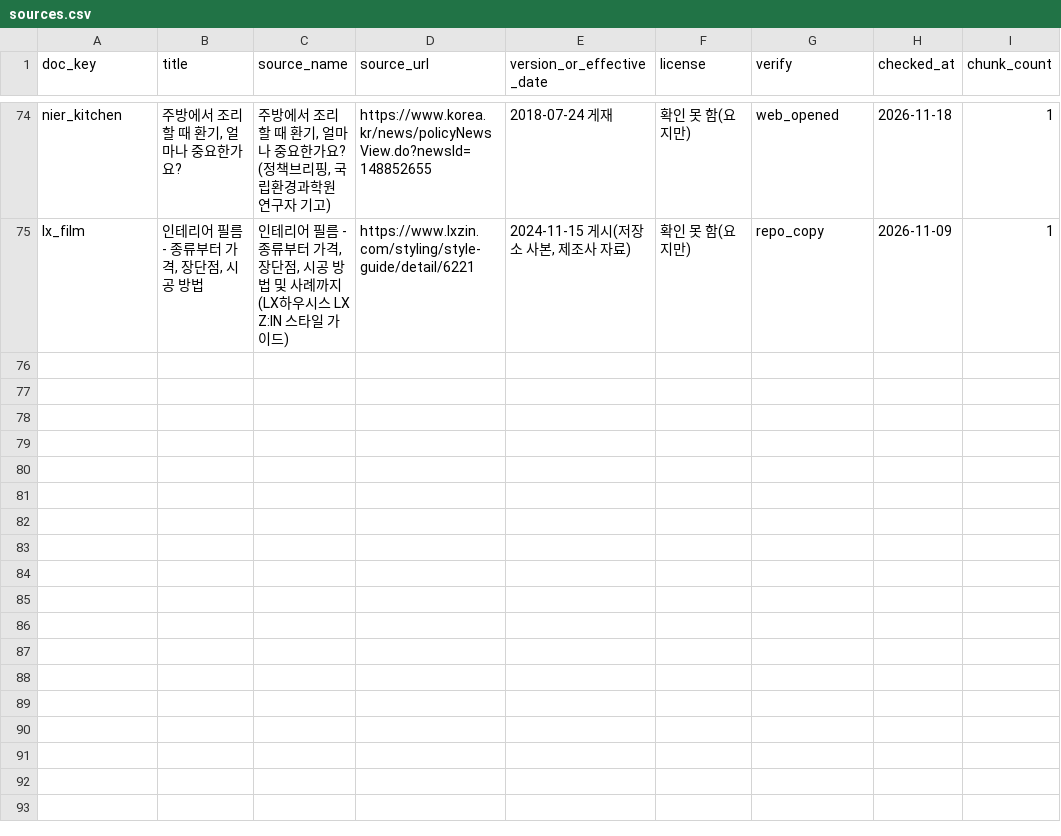
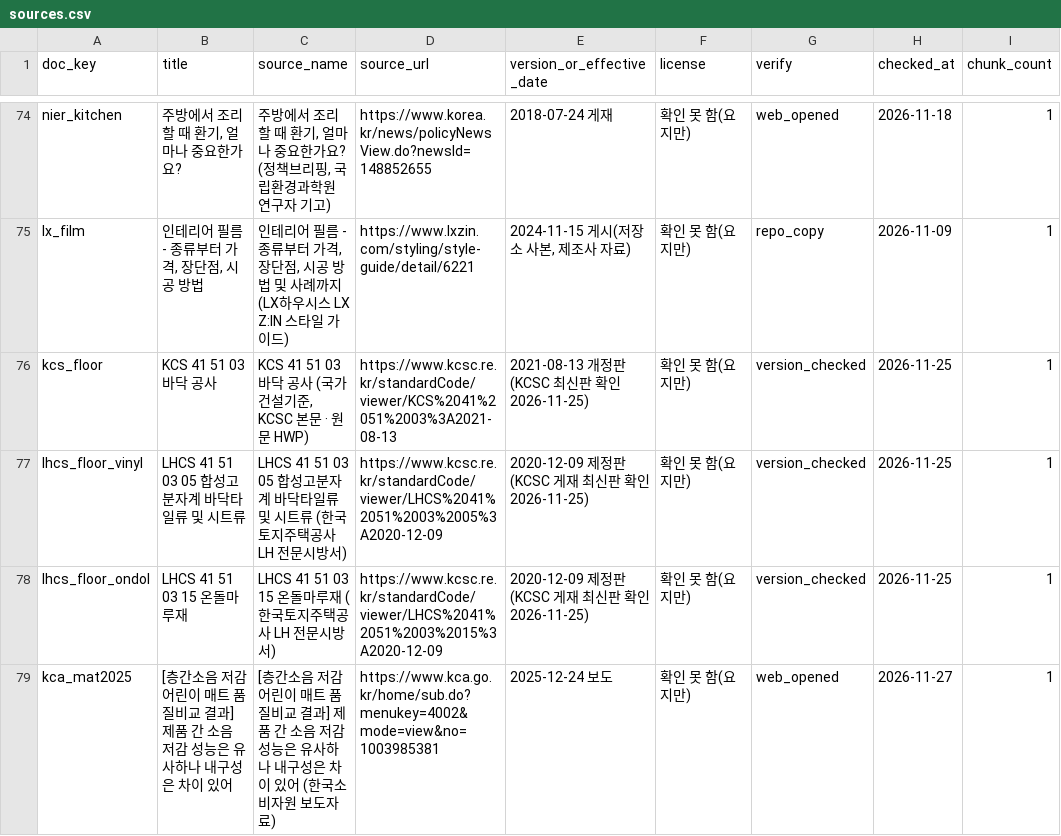
Before and after one commit to HyeongJjun/SKN34-FINAL-1TEAM, a CSV file: data/v3/knowledge/sources.csv, drawn as a sheet; only a part is shown, gaps mark what is left out; the diff covers the shown part only.

```diff
--- a/data/v3/knowledge/sources.csv
+++ b/data/v3/knowledge/sources.csv
@@ -75 +75,5 @@ nier_kitchen,"주방에서 조리할 때 환기, 얼마나 중요한가요?","
 lx_film,"인테리어 필름 - 종류부터 가격, 장단점, 시공 방법","인테리어 필름 - 종류부터 가격, 장단점, 시공 방법 및 사례까지 (LX하우시스 LX Z:IN 스타일 가이드)",https://www.lxzin.com/styling/style-guide/detail/6221,"2024-11-15 게시(저장소 사본, 제조사 자료)",확인 못 함(요지만),repo_copy,2026-11-09,1
+kcs_floor,KCS 41 51 03 바닥 공사,"KCS 41 51 03 바닥 공사 (국가건설기준, KCSC 본문 · 원문 HWP)",https://www.kcsc.re.kr/standardCode/viewer/KCS%2041%2051%2003%3A2021-08-13,2021-08-13 개정판(KCSC 최신판 확인 2026-11-25),확인 못 함(요지만),version_checked,2026-11-25,1
+lhcs_floor_vinyl,LHCS 41 51 03 05 합성고분자계 바닥타일류 및 시트류,LHCS 41 51 03 05 합성고분자계 바닥타일류 및 시트류 (한국토지주택공사 LH 전문시방서),https://www.kcsc.re.kr/standardCode/viewer/LHCS%2041%2051%2003%2005%3A2020-12-09,2020-12-09 제정판(KCSC 게재 최신판 확인 2026-11-25),확인 못 함(요지만),version_checked,2026-11-25,1
+lhcs_floor_ondol,LHCS 41 51 03 15 온돌마루재,LHCS 41 51 03 15 온돌마루재 (한국토지주택공사 LH 전문시방서),https://www.kcsc.re.kr/standardCode/viewer/LHCS%2041%2051%2003%2015%3A2020-12-09,2020-12-09 제정판(KCSC 게재 최신판 확인 2026-11-25),확인 못 함(요지만),version_checked,2026-11-25,1
+kca_mat2025,[층간소음 저감 어린이 매트 품질비교 결과] 제품 간 소음 저감 성능은 유사하나 내구성은 차이 있어,[층간소음 저감 어린이 매트 품질비교 결과] 제품 간 소음 저감 성능은 유사하나 내구성은 차이 있어 (한국소비자원 보도자료),https://www.kca.go.kr/home/sub.do?menukey=4002&mode=view&no=1003985381,2025-12-24 보도,확인 못 함(요지만),web_opened,2026-11-27,1
```
Also changed, not shown: 4 added rows and 3 edited cells elsewhere in this file, 10 other files.
